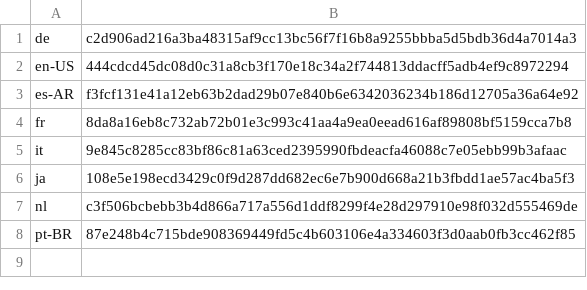
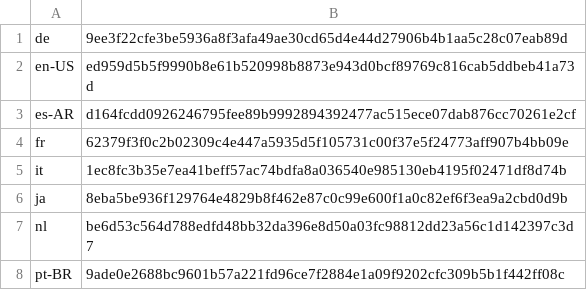
Before and after one commit to basvandenbrink/chocolatey-packages, a CSV file: betterbird/tools/LanguageChecksums.csv, drawn as a sheet.

Commit message:
AU: 1 updated - betterbird [skip ci] https://gist.github.com/basvandenbrink/cf2abf8d848094bfaf2fa984a0c85745/e2563f0fbbedf2c687fb9d5f5a0c75c5a7428b88

```diff
--- a/betterbird/tools/LanguageChecksums.csv
+++ b/betterbird/tools/LanguageChecksums.csv
@@ -1,8 +1,8 @@
-de|c2d906ad216a3ba48315af9cc13bc56f7f16b8a9255bbba5d5bdb36d4a7014a3
-en-US|444cdcd45dc08d0c31a8cb3f170e18c34a2f744813ddacff5adb4ef9c8972294
-es-AR|f3fcf131e41a12eb63b2dad29b07e840b6e6342036234b186d12705a36a64e92
-fr|8da8a16eb8c732ab72b01e3c993c41aa4a9ea0eead616af89808bf5159cca7b8
-it|9e845c8285cc83bf86c81a63ced2395990fbdeacfa46088c7e05ebb99b3afaac
-ja|108e5e198ecd3429c0f9d287dd682ec6e7b900d668a21b3fbdd1ae57ac4ba5f3
-nl|c3f506bcbebb3b4d866a717a556d1ddf8299f4e28d297910e98f032d555469de
-pt-BR|87e248b4c715bde908369449fd5c4b603106e4a334603f3d0aab0fb3cc462f85
+de|9ee3f22cfe3be5936a8f3afa49ae30cd65d4e44d27906b4b1aa5c28c07eab89d
+en-US|ed959d5b5f9990b8e61b520998b8873e943d0bcf89769c816cab5ddbeb41a73d
+es-AR|d164fcdd0926246795fee89b9992894392477ac515ece07dab876cc70261e2cf
+fr|62379f3f0c2b02309c4e447a5935d5f105731c00f37e5f24773aff907b4bb09e
+it|1ec8fc3b35e7ea41beff57ac74bdfa8a036540e985130eb4195f02471df8d74b
+ja|8eba5be936f129764e4829b8f462e87c0c99e600f1a0c82ef6f3ea9a2cbd0d9b
+nl|be6d53c564d788edfd48bb32da396e8d50a03fc98812dd23a56c1d142397c3d7
+pt-BR|9ade0e2688bc9601b57a221fd96ce7f2884e1a09f9202cfc309b5b1f442ff08c
```
Also changed, not shown: 2 other files.
